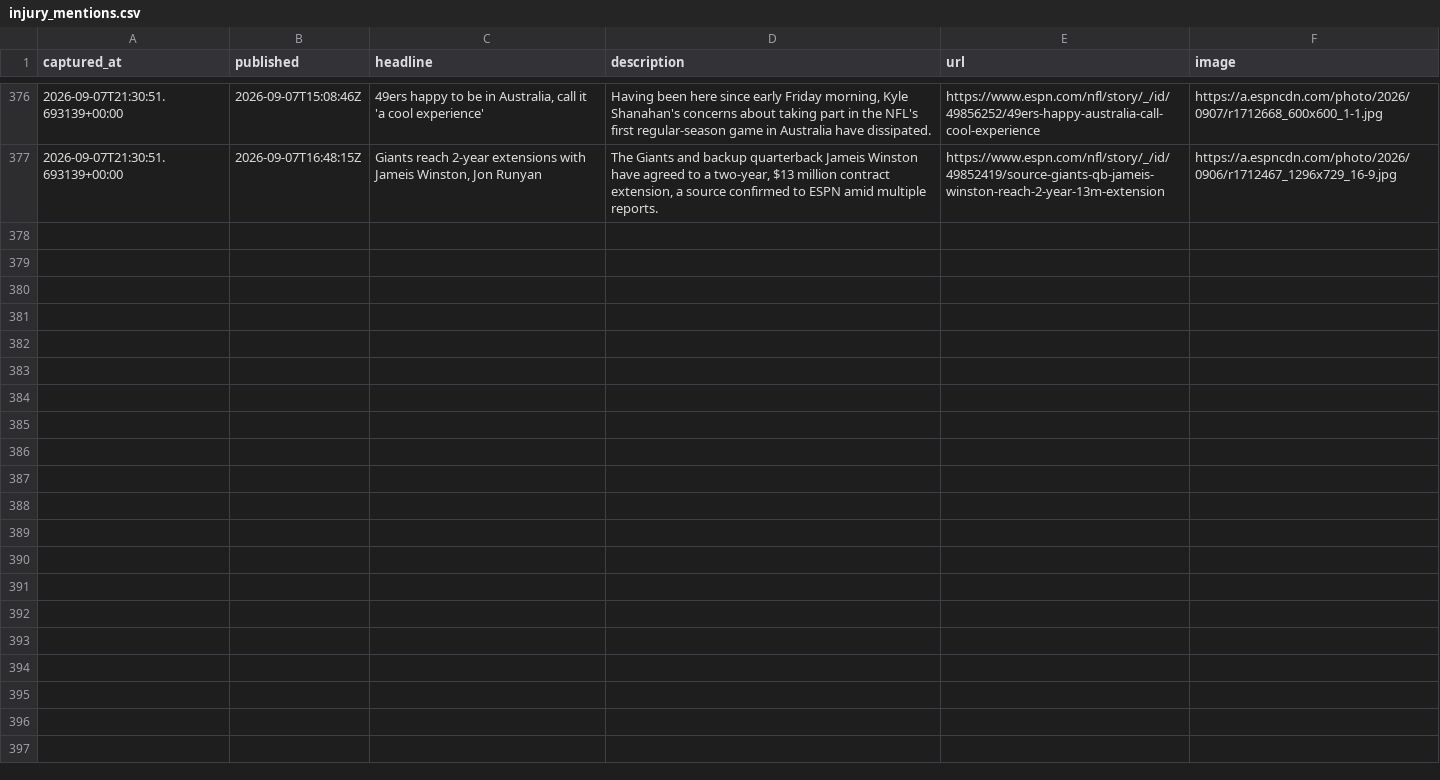
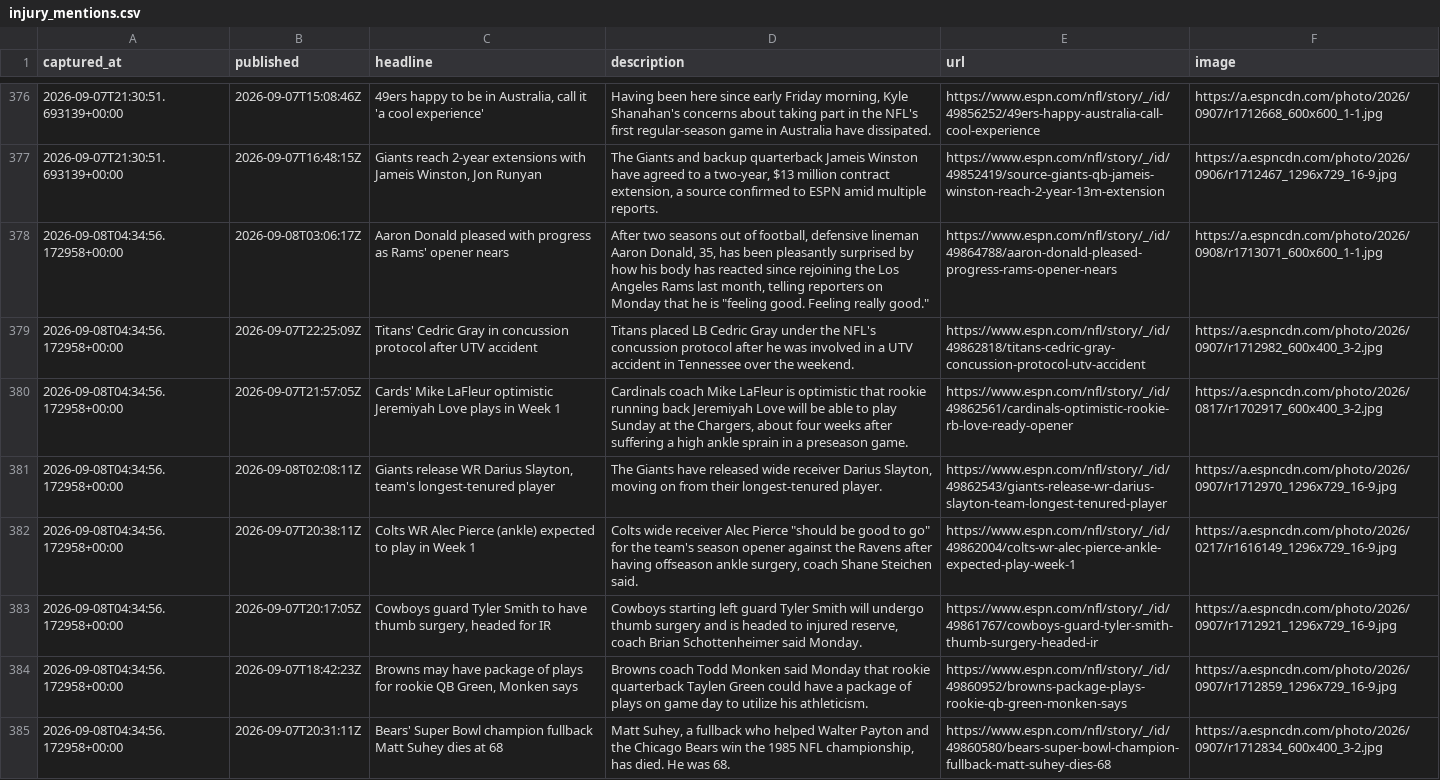
Before and after one commit to cmhart13-boop/OneMoreShiva-Native, a CSV file: data/injury_mentions.csv, drawn as a sheet; only a part is shown, gaps mark what is left out; the diff names each change by its address in the sheet, - before the commit and + after, or states it on an @@ line.

```diff
--- a/data/injury_mentions.csv
+++ b/data/injury_mentions.csv
+row 378: 2026-09-08T04:34:56.172958+00:00 | 2026-09-08T03:06:17Z | Aaron Donald pleased with progress as Rams' opener nears | After two seasons out of football, defensive lineman Aaron Donald, 35, has been pleasantly surprised by how his body has reacted since rejoining the Los Angeles Rams last month, telling reporters on Monday that he is "feeling good. Feeling really good." | https://www.espn.com/nfl/story/_/id/49864788/aaron-donald-pleased-progress-rams-opener-nears | https://a.espncdn.com/photo/2026/0908/r1713071_600x600_1-1.jpg
+row 379: 2026-09-08T04:34:56.172958+00:00 | 2026-09-07T22:25:09Z | Titans' Cedric Gray in concussion protocol after UTV accident | Titans placed LB Cedric Gray under the NFL's concussion protocol after he was involved in a UTV accident in Tennessee over the weekend. | https://www.espn.com/nfl/story/_/id/49862818/titans-cedric-gray-concussion-protocol-utv-accident | https://a.espncdn.com/photo/2026/0907/r1712982_600x400_3-2.jpg
+row 380: 2026-09-08T04:34:56.172958+00:00 | 2026-09-07T21:57:05Z | Cards' Mike LaFleur optimistic Jeremiyah Love plays in Week 1 | Cardinals coach Mike LaFleur is optimistic that rookie running back Jeremiyah Love will be able to play Sunday at the Chargers, about four weeks after suffering a high ankle sprain in a preseason game. | https://www.espn.com/nfl/story/_/id/49862561/cardinals-optimistic-rookie-rb-love-ready-opener | https://a.espncdn.com/photo/2026/0817/r1702917_600x400_3-2.jpg
+row 381: 2026-09-08T04:34:56.172958+00:00 | 2026-09-08T02:08:11Z | Giants release WR Darius Slayton, team's longest-tenured player | The Giants have released wide receiver Darius Slayton, moving on from their longest-tenured player. | https://www.espn.com/nfl/story/_/id/49862543/giants-release-wr-darius-slayton-team-longest-tenured-player | https://a.espncdn.com/photo/2026/0907/r1712970_1296x729_16-9.jpg
+row 382: 2026-09-08T04:34:56.172958+00:00 | 2026-09-07T20:38:11Z | Colts WR Alec Pierce (ankle) expected to play in Week 1 | Colts wide receiver Alec Pierce "should be good to go" for the team's season opener against the Ravens after having offseason ankle surgery, coach Shane Steichen said. | https://www.espn.com/nfl/story/_/id/49862004/colts-wr-alec-pierce-ankle-expected-play-week-1 | https://a.espncdn.com/photo/2026/0217/r1616149_1296x729_16-9.jpg
+row 383: 2026-09-08T04:34:56.172958+00:00 | 2026-09-07T20:17:05Z | Cowboys guard Tyler Smith to have thumb surgery, headed for IR | Cowboys starting left guard Tyler Smith will undergo thumb surgery and is headed to injured reserve, coach Brian Schottenheimer said Monday. | https://www.espn.com/nfl/story/_/id/49861767/cowboys-guard-tyler-smith-thumb-surgery-headed-ir | https://a.espncdn.com/photo/2026/0907/r1712921_1296x729_16-9.jpg
+row 384: 2026-09-08T04:34:56.172958+00:00 | 2026-09-07T18:42:23Z | Browns may have package of plays for rookie QB Green, Monken says | Browns coach Todd Monken said Monday that rookie quarterback Taylen Green could have a package of plays on game day to utilize his athleticism. | https://www.espn.com/nfl/story/_/id/49860952/browns-package-plays-rookie-qb-green-monken-says | https://a.espncdn.com/photo/2026/0907/r1712859_1296x729_16-9.jpg
+row 385: 2026-09-08T04:34:56.172958+00:00 | 2026-09-07T20:31:11Z | Bears' Super Bowl champion fullback Matt Suhey dies at 68 | Matt Suhey, a fullback who helped Walter Payton and the Chicago Bears win the 1985 NFL championship, has died. He was 68. | https://www.espn.com/nfl/story/_/id/49860580/bears-super-bowl-champion-fullback-matt-suhey-dies-68 | https://a.espncdn.com/photo/2026/0907/r1712834_600x400_3-2.jpg
```
Also changed, not shown: 2 other files.
